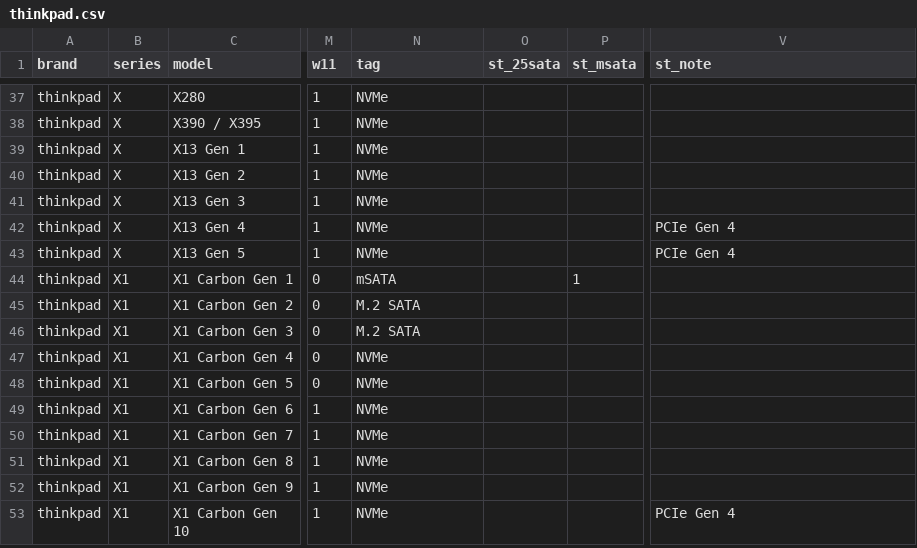
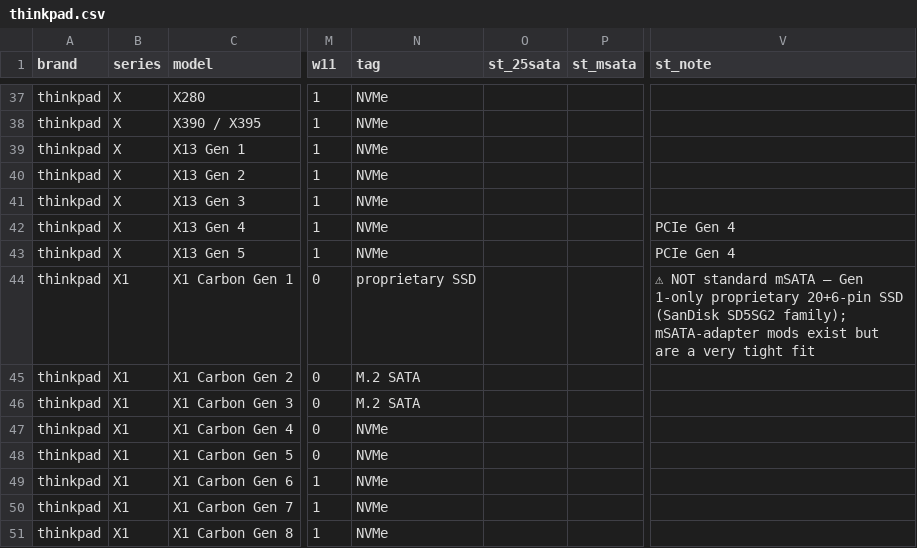
Before and after one commit to Regular-2000/laptop-specs, a CSV file: thinkpad.csv, drawn as a sheet; only a part is shown, gaps mark what is left out; the shorter side is filled out with more unchanged rows; the diff names each change by its address in the sheet, - before the commit and + after, or states it on an @@ line.

```diff
--- a/thinkpad.csv
+++ b/thinkpad.csv
-N44 (tag): mSATA
+N44 (tag): proprietary SSD
-P44 (st_msata): 1
+P44 (st_msata): (empty)
-V44 (st_note): (empty)
+V44 (st_note): ⚠ NOT standard mSATA — Gen 1-only proprietary 20+6-pin SSD (SanDisk SD5SG2 family); mSATA-adapter mods exist but are a very tight fit
```
Also changed, not shown: dell.csv, hp.csv, 5 other files.
